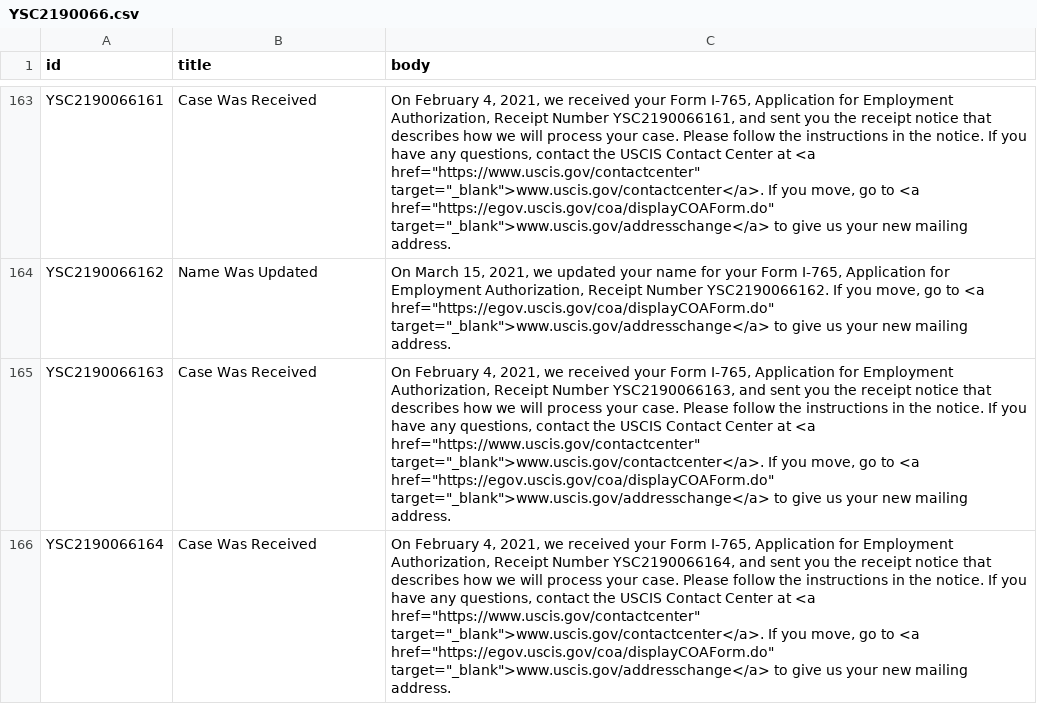
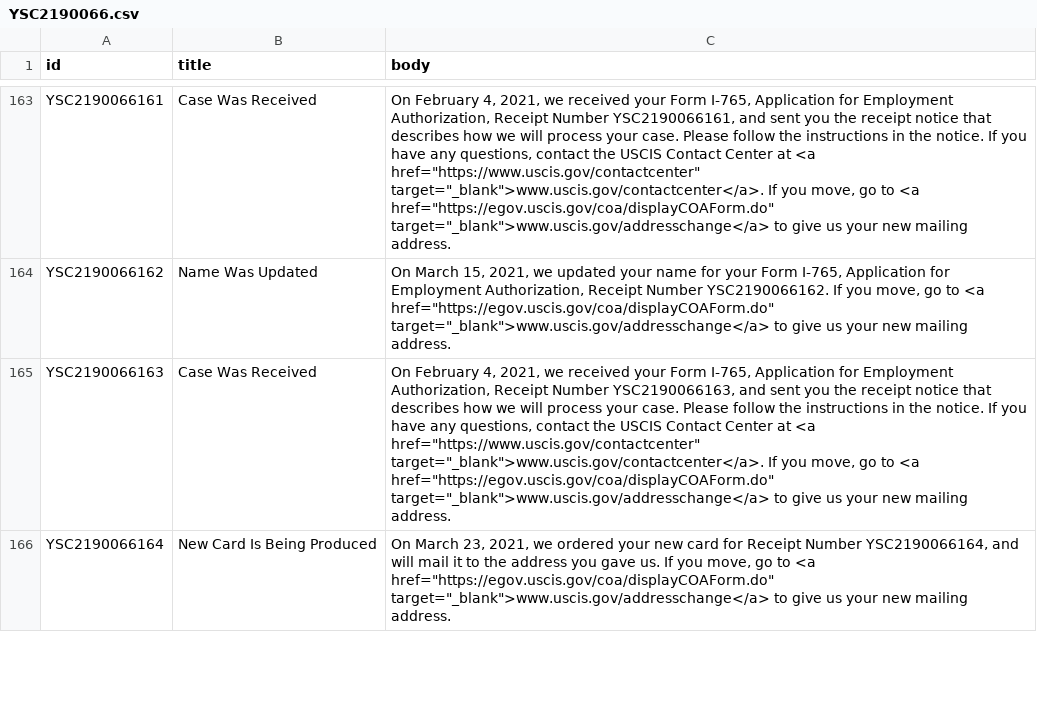
Before and after one commit to Shyamdeokr/opt-data, a CSV file: data/YSC2190066.csv, drawn as a sheet; only a part is shown, gaps mark what is left out; the diff covers the shown part only; the diff names each change by its address in the sheet, - before the commit and + after, or states it on an @@ line.

```diff
--- a/data/YSC2190066.csv
+++ b/data/YSC2190066.csv
-B166 (title): Case Was Received
+B166 (title): New Card Is Being Produced
-C166 (body): On February 4, 2021, we received your Form I-765, Application for Employment Authorization, Receipt Number YSC2190066164, and sent you the receipt notice that describes how we will process your case. Please follow the instructions in the notice. If you have any questions, contact the USCIS Contact Center at <a href="https://www.uscis.gov/contactcenter" target="_blank">www.uscis.gov/contactcenter</a>. If you…
+C166 (body): On March 23, 2021, we ordered your new card for Receipt Number YSC2190066164, and will mail it to the address you gave us. If you…
```
Also changed, not shown: 10 edited cells elsewhere in this file, data/YSC2190054.csv, data/YSC2190063.csv, 13 other files.
